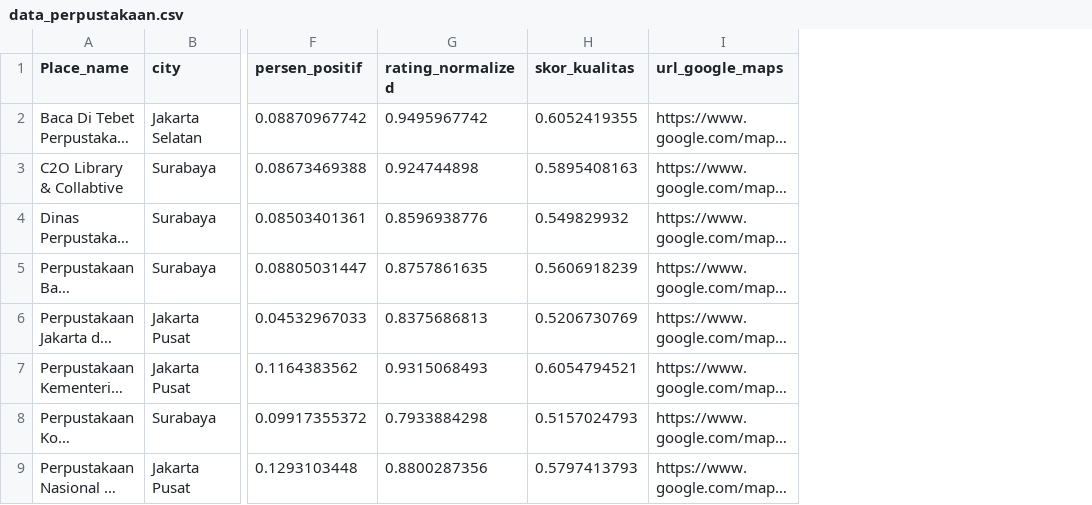
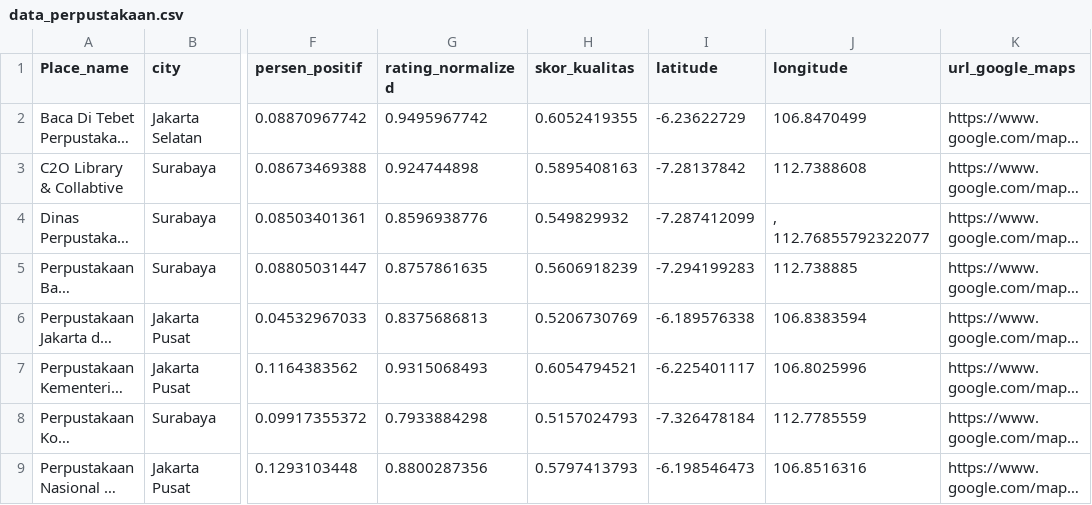
Before and after one commit to Dwikyf04/google_maps_review_library, a CSV file: data_perpustakaan.csv, drawn as a sheet; only a part is shown, gaps mark what is left out; long unchanged cells end in …; the diff names each change by its address in the sheet, - before the commit and + after, or states it on an @@ line.

Commit message:
Add files via upload

```diff
--- a/data_perpustakaan.csv
+++ b/data_perpustakaan.csv
+column I (latitude), rows 2-9: -6.23622729 | -7.28137842 | -7.287412099 | -7.294199283 | -6.189576338 | -6.225401117 | -7.326478184 | -6.198546473
+column J (longitude), rows 2-9: 106.8470499 | 112.7388608 | , 112.76855792322077 | 112.738885 | 106.8383594 | 106.8025996 | 112.7785559 | 106.8516316
```
